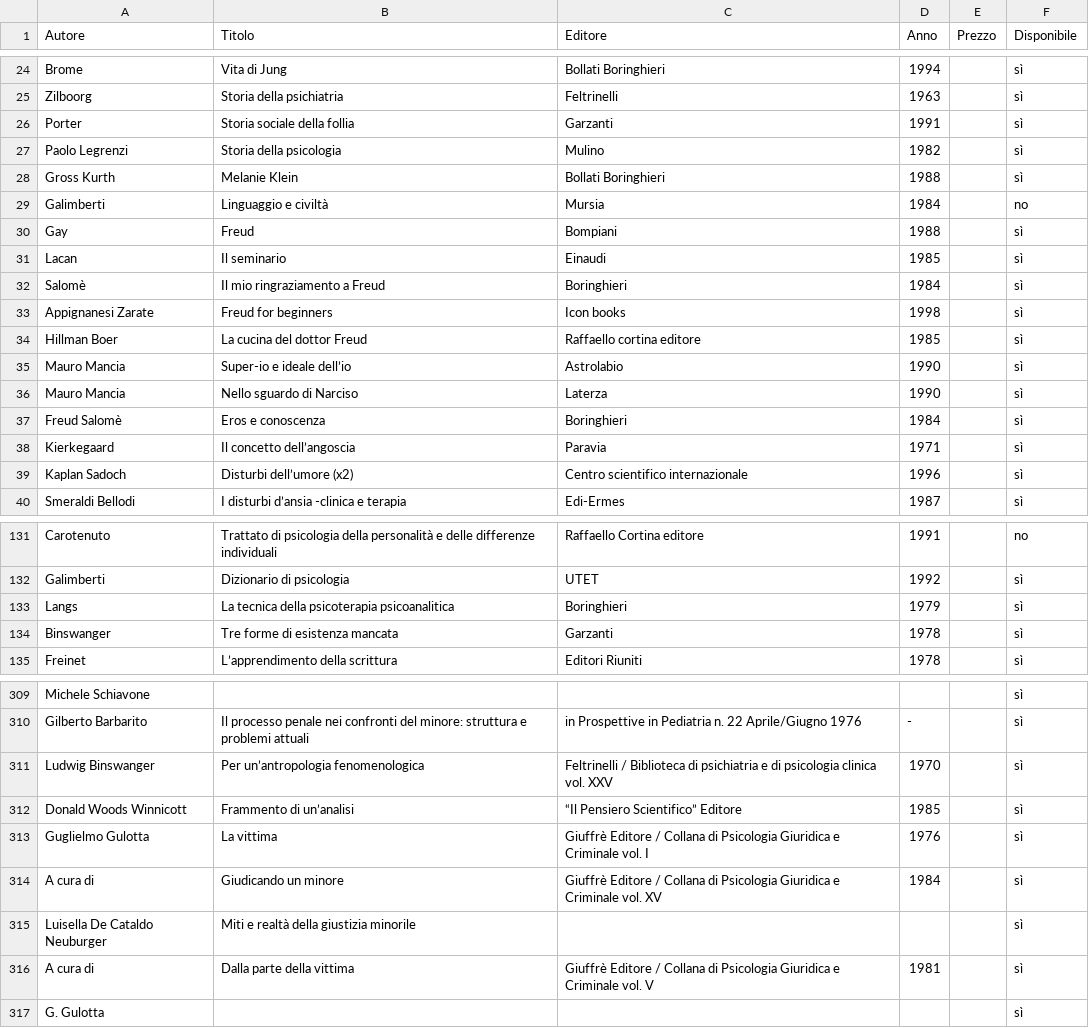
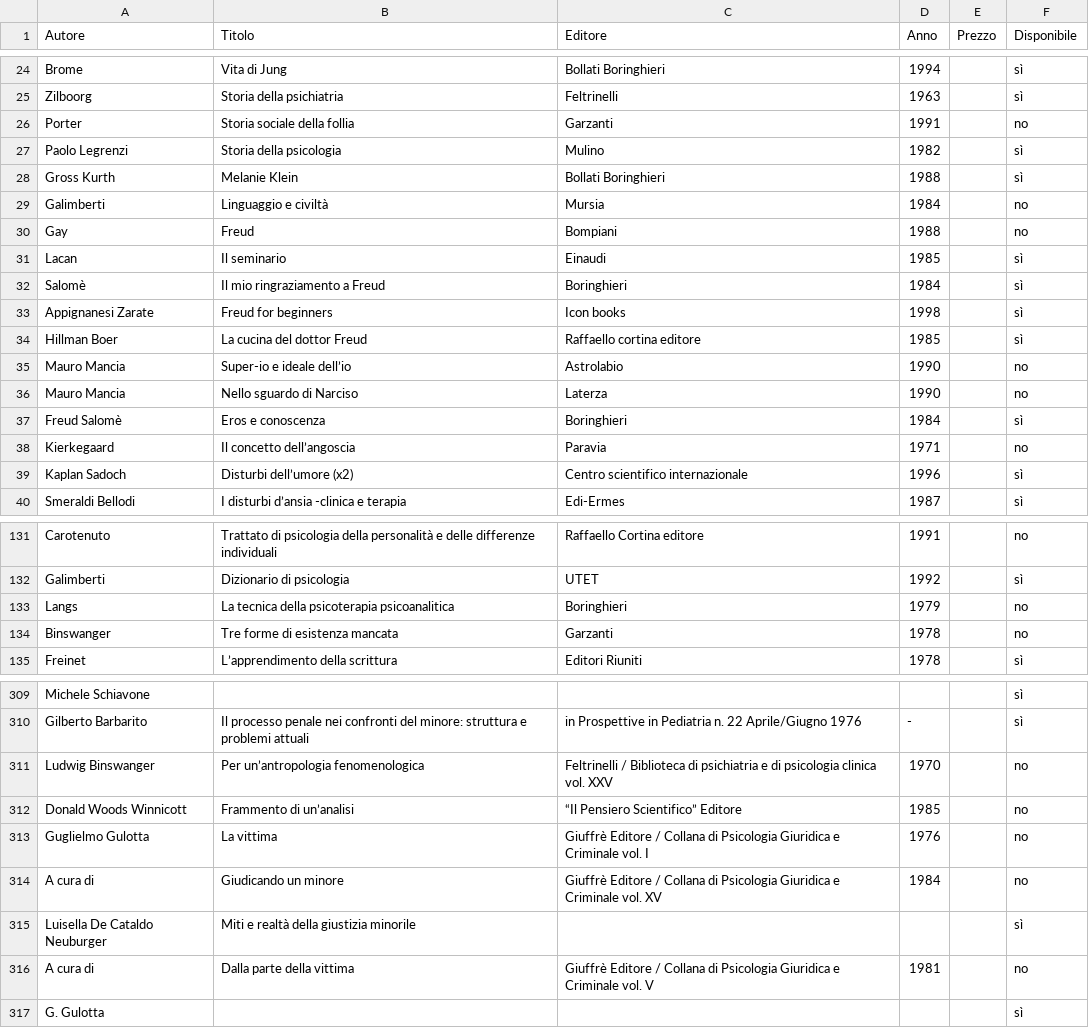
Before and after one commit to giordanipaolo25-ops/catalogo-libri, a CSV file: catalogo_libri_sito_definitivo.csv, drawn as a sheet; only a part is shown, gaps mark what is left out; the diff covers the shown part only.

Commit message:
Update catalogo_libri_sito_definitivo.csv

```diff
--- a/catalogo_libri_sito_definitivo.csv
+++ b/catalogo_libri_sito_definitivo.csv
@@ -25,3 +25,3 @@ Brome,Vita di Jung,Bollati Boringhieri,1994,,sì
 Zilboorg,Storia della psichiatria,Feltrinelli,1963,,sì
-Porter,Storia sociale della follia,Garzanti,1991,,sì
+Porter,Storia sociale della follia,Garzanti,1991,,no
 Paolo Legrenzi,Storia della psicologia,Mulino,1982,,sì
@@ -29,3 +29,3 @@ Gross Kurth,Melanie Klein,Bollati Boringhieri,1988,,sì
 Galimberti,Linguaggio e civiltà,Mursia,1984,,no
-Gay,Freud,Bompiani,1988,,sì
+Gay,Freud,Bompiani,1988,,no
 Lacan,Il seminario,Einaudi,1985,,sì
@@ -34,6 +34,6 @@ Appignanesi Zarate,Freud for beginners,Icon books,1998,,sì
 Hillman Boer,La cucina del dottor Freud,Raffaello cortina editore,1985,,sì
-Mauro Mancia,Super-io e ideale dell’io,Astrolabio,1990,,sì
-Mauro Mancia,Nello sguardo di Narciso,Laterza,1990,,sì
+Mauro Mancia,Super-io e ideale dell’io,Astrolabio,1990,,no
+Mauro Mancia,Nello sguardo di Narciso,Laterza,1990,,no
 Freud Salomè,Eros e conoscenza,Boringhieri,1984,,sì
-Kierkegaard,Il concetto dell’angoscia,Paravia,1971,,sì
+Kierkegaard,Il concetto dell’angoscia,Paravia,1971,,no
 Kaplan Sadoch,Disturbi dell’umore (x2),Centro scientifico internazionale,1996,,sì
@@ -132,4 +132,4 @@ Carotenuto,Trattato di psicologia della personalità e delle differenze individu
 Galimberti,Dizionario di psicologia,UTET,1992,,sì
-Langs,La tecnica della psicoterapia psicoanalitica,Boringhieri,1979,,sì
-Binswanger,Tre forme di esistenza mancata,Garzanti,1978,,sì
+Langs,La tecnica della psicoterapia psicoanalitica,Boringhieri,1979,,no
+Binswanger,Tre forme di esistenza mancata,Garzanti,1978,,no
 Freinet,L’apprendimento della scrittura,Editori Riuniti,1978,,sì
@@ -310,8 +310,8 @@ Michele Schiavone,,,,,sì
 Gilberto Barbarito,Il processo penale nei confronti del minore: struttura e problemi attuali,in Prospettive in Pediatria n. 22 Aprile/Giugno 1976,-,,sì
-Ludwig Binswanger,Per un’antropologia fenomenologica,Feltrinelli / Biblioteca di psichiatria e di psicologia clinica vol. XXV,1970,,sì
-Donald Woods Winnicott,Frammento di un’analisi,“Il Pensiero Scientifico” Editore,1985,,sì
-Guglielmo Gulotta,La vittima,Giuffrè Editore / Collana di Psicologia Giuridica e Criminale vol. I,1976,,sì
-A cura di,Giudicando un minore,Giuffrè Editore / Collana di Psicologia Giuridica e Criminale vol. XV,1984,,sì
+Ludwig Binswanger,Per un’antropologia fenomenologica,Feltrinelli / Biblioteca di psichiatria e di psicologia clinica vol. XXV,1970,,no
+Donald Woods Winnicott,Frammento di un’analisi,“Il Pensiero Scientifico” Editore,1985,,no
+Guglielmo Gulotta,La vittima,Giuffrè Editore / Collana di Psicologia Giuridica e Criminale vol. I,1976,,no
+A cura di,Giudicando un minore,Giuffrè Editore / Collana di Psicologia Giuridica e Criminale vol. XV,1984,,no
 Luisella De Cataldo Neuburger,Miti e realtà della giustizia minorile,,,,sì
-A cura di,Dalla parte della vittima,Giuffrè Editore / Collana di Psicologia Giuridica e Criminale vol. V,1981,,sì
+A cura di,Dalla parte della vittima,Giuffrè Editore / Collana di Psicologia Giuridica e Criminale vol. V,1981,,no
 G. Gulotta,,,,,sì
```
Also changed, not shown: 13 edited cells elsewhere in this file.
